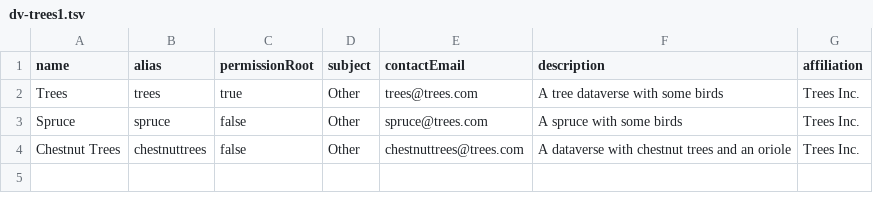
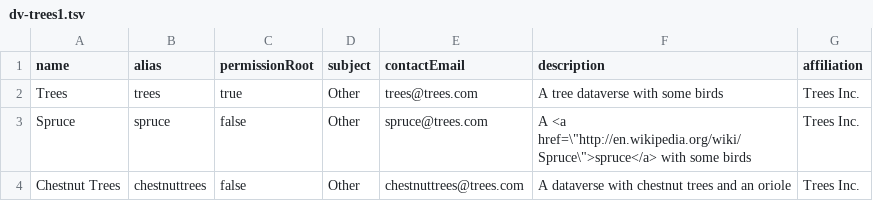
Before and after one commit to IQSS/dataverse, a TSV file: scripts/search/data/dv-trees1.tsv, drawn as a sheet.

Commit message:
Search: strip HTML tags while indexing #1332

```diff
--- a/scripts/search/data/dv-trees1.tsv
+++ b/scripts/search/data/dv-trees1.tsv
@@ -2,3 +2,3 @@ name	alias	permissionRoot	subject	contactEmail	description	affiliation
 Trees	trees	true	Other	trees@trees.com	A tree dataverse with some birds	Trees Inc.
-Spruce	spruce	false	Other	spruce@trees.com	A spruce with some birds	Trees Inc.
+Spruce	spruce	false	Other	spruce@trees.com	A <a href=\"http://en.wikipedia.org/wiki/Spruce\">spruce</a> with some birds	Trees Inc.
 Chestnut Trees	chestnuttrees	false	Other	chestnuttrees@trees.com	A dataverse with chestnut trees and an oriole	Trees Inc.
```
Also changed, not shown: 5 other files.
